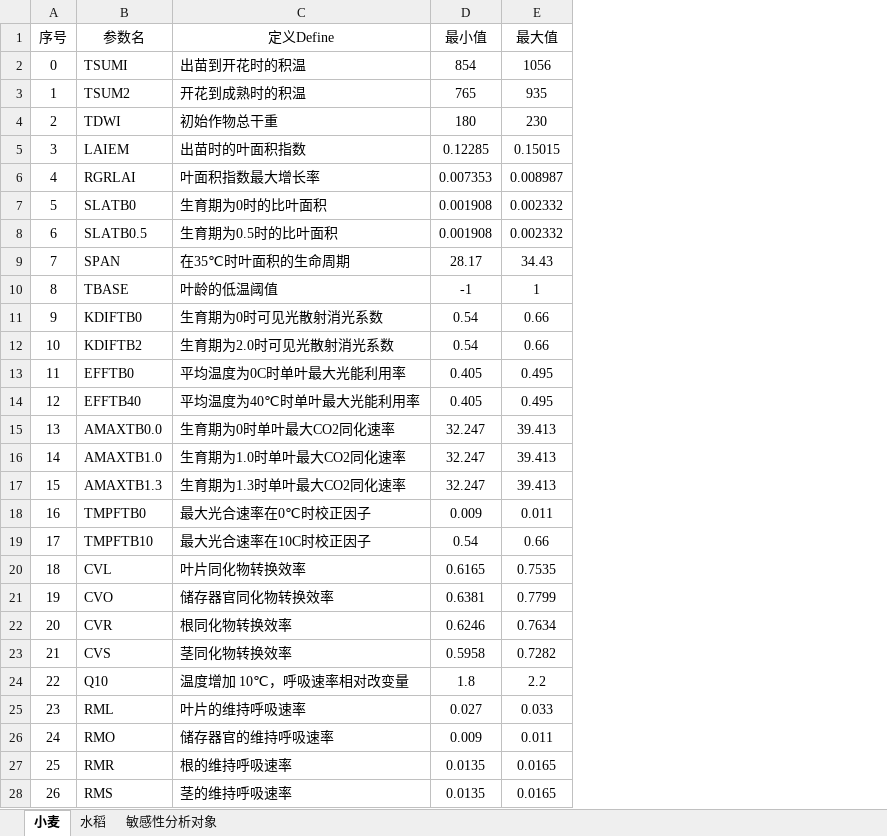
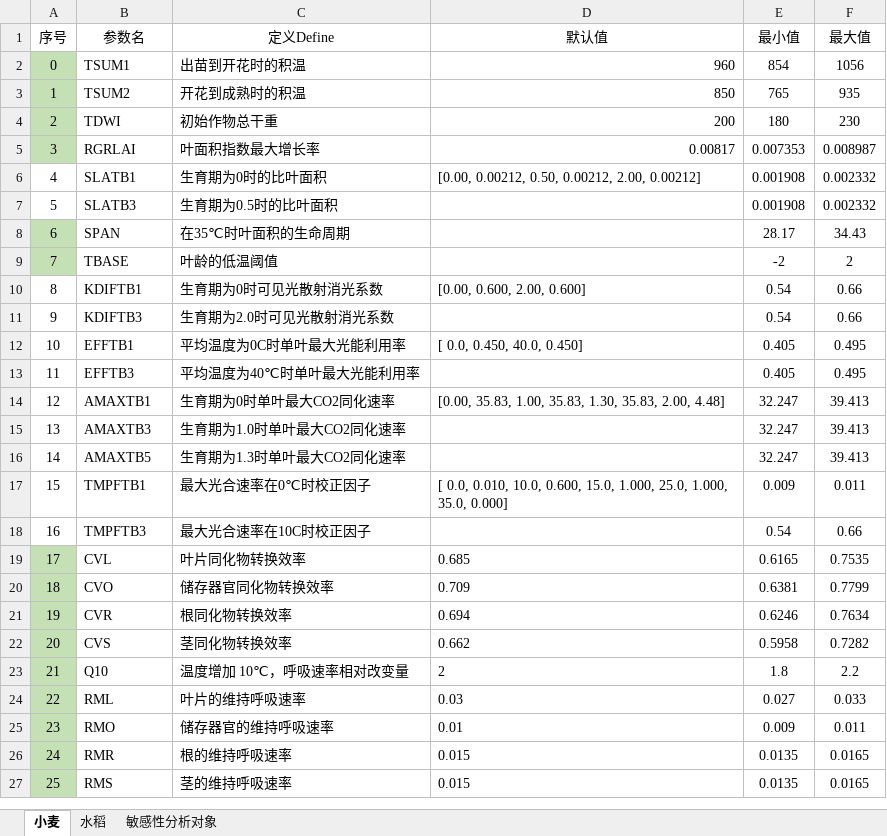
Before and after one commit to Yangclock/WOFOST_AP, an Excel workbook: simlab_sensitivity_analysis/sensitive_parameters.xlsx, sheet 小麦, drawn as a sheet; only a part is shown; values as stored, in another font and other column widths than the file's, no borders; removed rows and columns are numbered as before the commit, all else as after; the diff covers the shown part only; the diff names each change by its address in the sheet, - before the commit and + after, or states it on an @@ line.

```diff
--- a/simlab_sensitivity_analysis/sensitive_parameters.xlsx (sheet 小麦)
+++ b/simlab_sensitivity_analysis/sensitive_parameters.xlsx (sheet 小麦)
+column D (默认值), rows 2-27: 960 | 850 | 200 | 0.00817 | [0.00, 0.00212, 0.50, 0.00212, 2.00, 0.00212] |  |  |  | [0.00, 0.600, 2.00, 0.600] |  | [ 0.0, 0.450, 40.0, 0.450] |  | [0.00, 35.83, 1.00, 35.83, 1.30, 35.83, 2.00, 4.48] |  |  | [ 0.0, 0.010, 10.0, 0.600, 15.0, 1.000, 25.0, 1.000, 35.0, 0.000] |  | 0.685 | 0.709 | 0.694 | 0.662 | 2 | 0.03 | 0.01 | 0.015 | 0.015
-A2:A4 fill: none
+A2:A4 fill: #C5E0B4
-B2 (参数名): TSUMI
+B2 (参数名): TSUM1
-row 5: 3 | LAIEM | 出苗时的叶面积指数 | 0.12285 | 0.15015
@@ column A (序号) renumbered from row 5 down @@
-A5 fill: none
+A5 fill: #C5E0B4
-B6 (参数名): SLATB0
+B6 (参数名): SLATB1
-B7 (参数名): SLATB0.5
+B7 (参数名): SLATB3
-A8:A9 fill: none
+A8:A9 fill: #C5E0B4
-E9 (最小值): -1
+E9 (最小值): -2
-F9 (最大值): 1
+F9 (最大值): 2
-B10 (参数名): KDIFTB0
+B10 (参数名): KDIFTB1
-B11 (参数名): KDIFTB2
+B11 (参数名): KDIFTB3
-B12 (参数名): EFFTB0
+B12 (参数名): EFFTB1
-B13 (参数名): EFFTB40
+B13 (参数名): EFFTB3
-B14 (参数名): AMAXTB0.0
+B14 (参数名): AMAXTB1
-B15 (参数名): AMAXTB1.0
+B15 (参数名): AMAXTB3
-B16 (参数名): AMAXTB1.3
+B16 (参数名): AMAXTB5
-B17 (参数名): TMPFTB0
+B17 (参数名): TMPFTB1
-B18 (参数名): TMPFTB10
+B18 (参数名): TMPFTB3
-A19:A27 fill: none
+A19:A27 fill: #C5E0B4
```
Also changed, not shown: 14 edited cells and cell formats elsewhere in this sheet, sheet 水稻, parameters/parameters.xlsx, 7 other files.
